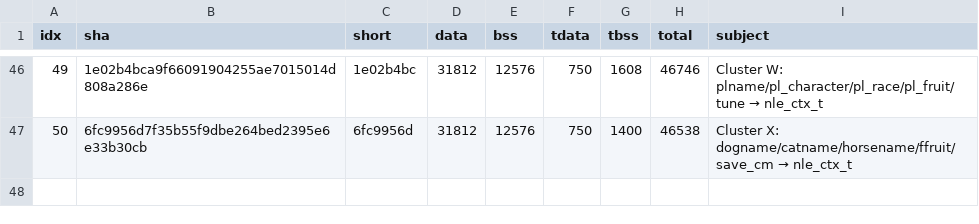
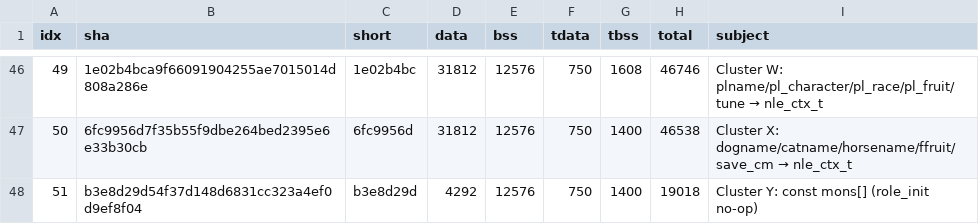
Before and after one commit to liujonathan24/PufferLib, a CSV file: ocean/nethack/experiments/exp_026_globals_plot/sizes.csv, drawn as a sheet; only a part is shown, gaps mark what is left out.

Commit message:
Plot update: Cluster Y restores 90.4% reduction
mons[] (27,504 bytes) moved from .data to .data.rel.ro. Writable
globals: 19,018 bytes (down from 46,538 at Cluster X, baseline 198,740).
This restores the 90% reduction headline AND makes mons[] truly
shared-safe across vecenv envs in a single libnethack instance.

```diff
--- a/ocean/nethack/experiments/exp_026_globals_plot/sizes.csv
+++ b/ocean/nethack/experiments/exp_026_globals_plot/sizes.csv
@@ -47 +47,2 @@ idx,sha,short,data,bss,tdata,tbss,total,subject
 50,6fc9956d7f35b55f9dbe264bed2395e6e33b30cb,6fc9956d,31812,12576,750,1400,46538,"Cluster X: dogname/catname/horsename/ffruit/save_cm → nle_ctx_t"
+51,b3e8d29d54f37d148d6831cc323a4ef0d9ef8f04,b3e8d29d,4292,12576,750,1400,19018,"Cluster Y: const mons[] (role_init no-op)"
```
Also changed, not shown: 2 other files.
